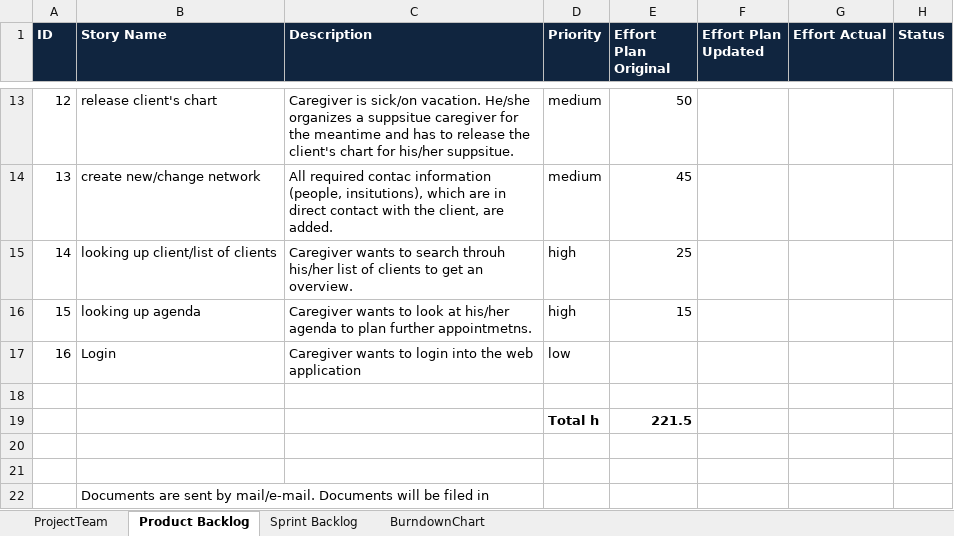
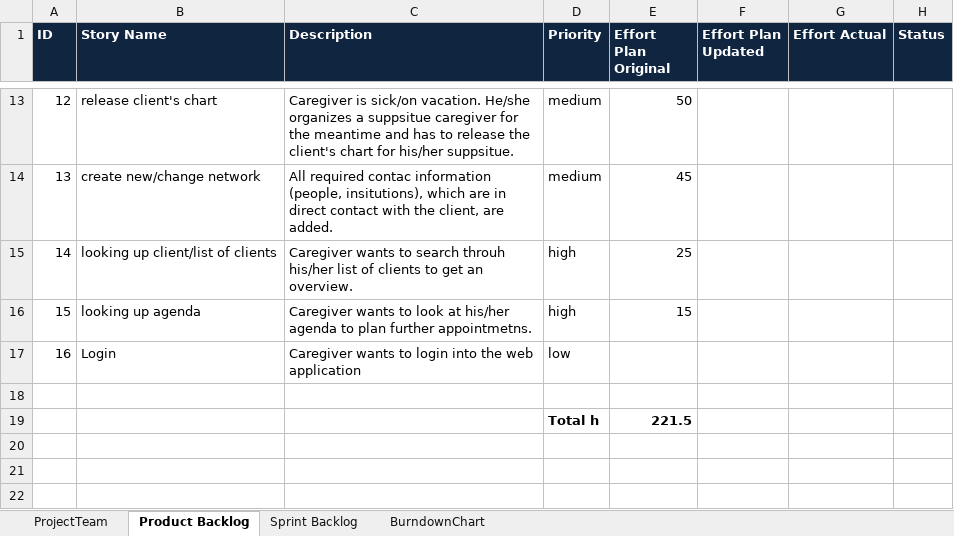
Before and after one commit to caldf1/ch.bfh.btx8081.w2016.white, an Excel workbook: doc/CS1task10/scrum_task10_EN.xlsx, sheet Product Backlog, drawn as a sheet; only a part is shown, gaps mark what is left out; values as stored, in another font and other column widths than the file's, no borders; the diff names each change by its address in the sheet, - before the commit and + after, or states it on an @@ line.

```diff
--- a/doc/CS1task10/scrum_task10_EN.xlsx (sheet Product Backlog)
+++ b/doc/CS1task10/scrum_task10_EN.xlsx (sheet Product Backlog)
-row 20: (empty)
-row 21: (empty)
-row 22:  | Documents are sent by mail/e-mail. Documents will be filed in
```
Also changed, not shown: sheet Sprint Backlog, sheet BurndownChart, charts or pictures, 1 other file.
